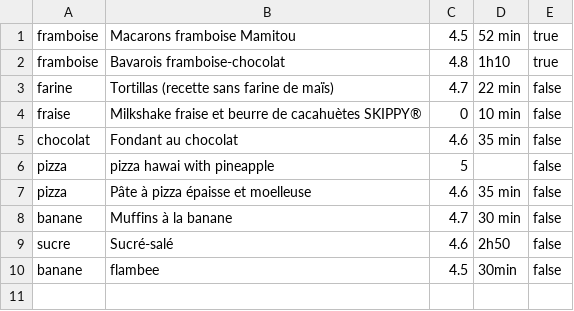
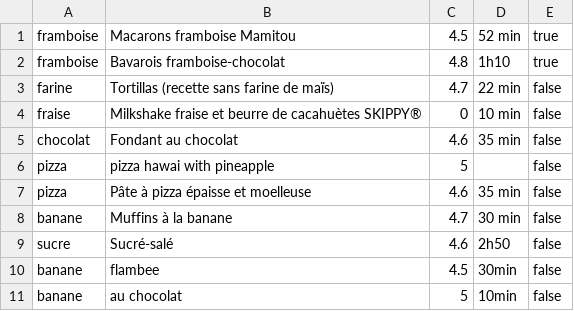
Before and after one commit to Simon-Busch/cookbook-sinatra, a CSV file: lib/recipes.csv, drawn as a sheet.

```diff
--- a/lib/recipes.csv
+++ b/lib/recipes.csv
@@ -10 +10,2 @@ sucre,Sucré-salé,4.6,2h50,false
 banane,flambee,4.5,30min,false
+banane,au chocolat,5,10min,false
```
Also changed, not shown: 2 other files.
